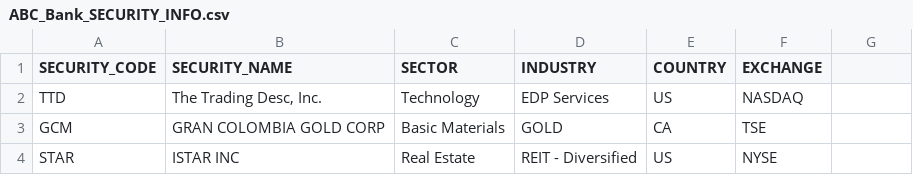
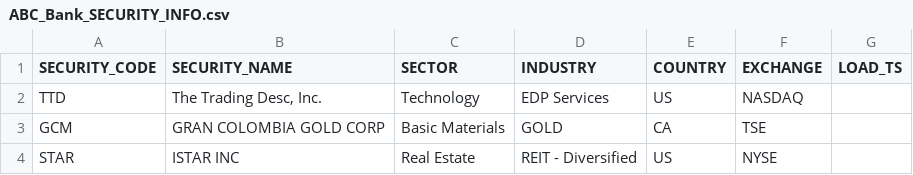
Before and after one commit to samhmariam/portfolio-tracking-dbt, a CSV file: seeds/ABC_Bank_SECURITY_INFO.csv, drawn as a sheet.

Commit message:
update the security model

```diff
--- a/seeds/ABC_Bank_SECURITY_INFO.csv
+++ b/seeds/ABC_Bank_SECURITY_INFO.csv
@@ -1,2 +1,2 @@
-SECURITY_CODE,SECURITY_NAME,SECTOR,INDUSTRY,COUNTRY,EXCHANGE
+SECURITY_CODE,SECURITY_NAME,SECTOR,INDUSTRY,COUNTRY,EXCHANGE,LOAD_TS
 TTD,"The Trading Desc, Inc.",Technology,EDP Services,US,NASDAQ
```
Also changed, not shown: 8 other files.
